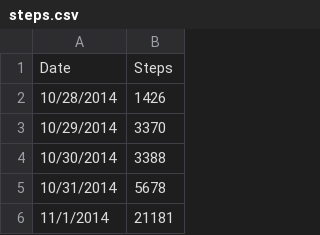
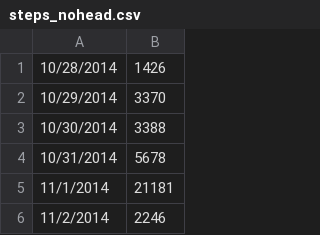
Before and after one commit to mweers/mweers.github.io, a CSV file: steps_nohead.csv (was steps.csv), drawn as a sheet; only a part is shown; the shorter side is filled out with more unchanged rows.

Commit message:
Update and rename steps.csv to steps_nohead.csv

```diff
--- a/steps.csv
+++ b/steps_nohead.csv
@@ -1,2 +1 @@
-Date,Steps
 10/28/2014,1426
```
